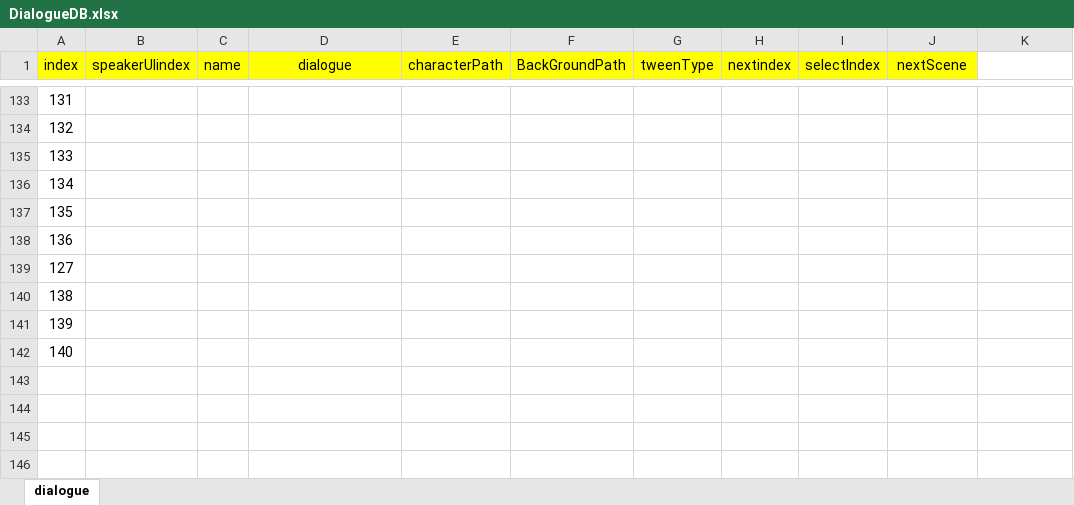
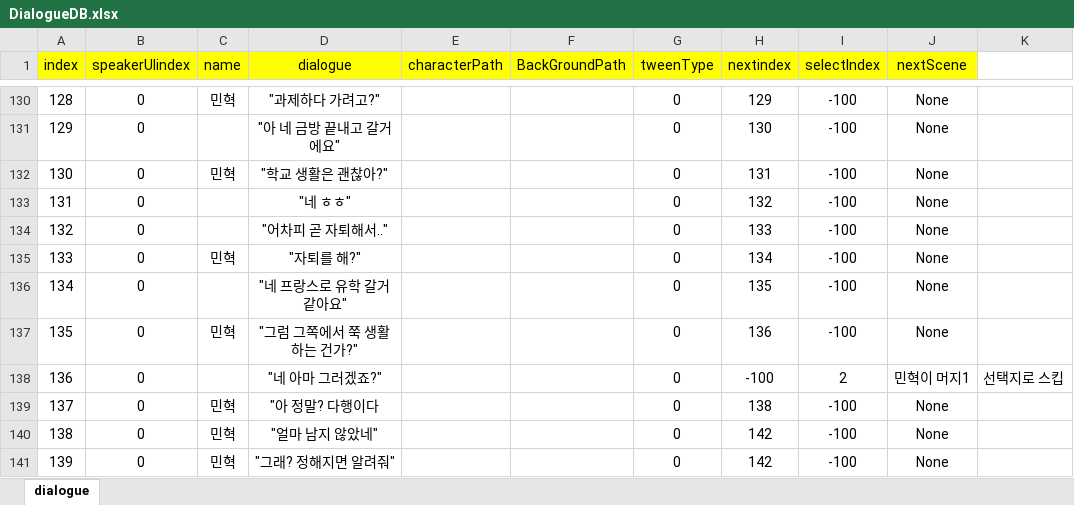
Before and after one commit to ahyun04/hihisecondproject, an Excel workbook: SecondHeeHeeMotGa/Assets/Resources/ExcelDB/DialogueDB.xlsx, sheet dialogue, drawn as a sheet; only a part is shown, gaps mark what is left out; values as stored, in another font and other column widths than the file's, no borders; addresses are those after the commit; the diff covers the shown part only; the diff names each change by its address in the sheet, - before the commit and + after, or states it on an @@ line.

```diff
--- a/SecondHeeHeeMotGa/Assets/Resources/ExcelDB/DialogueDB.xlsx (sheet dialogue)
+++ b/SecondHeeHeeMotGa/Assets/Resources/ExcelDB/DialogueDB.xlsx (sheet dialogue)
@@ column A (index) renumbered between rows 119 and 139 @@
-B130:B139 (speakerUIindex): (empty)
+B130:B139 (speakerUIindex): 0
-C130 (name): (empty)
+C130 (name): 민혁
-D130 (dialogue): (empty)
+D130 (dialogue): "과제하다 가려고?"
-G130:G139 (tweenType): (empty)
+G130:G139 (tweenType): 0
-H130 (nextindex): (empty)
+H130 (nextindex): 129
-I130:I137 (selectIndex): (empty)
+I130:I137 (selectIndex): -100
-J130:J137 (nextScene): (empty)
+J130:J137 (nextScene): None
-D131 (dialogue): (empty)
+D131 (dialogue): "아 네 금방 끝내고 갈거에요"
-H131 (nextindex): (empty)
+H131 (nextindex): 130
-C132 (name): (empty)
+C132 (name): 민혁
-D132 (dialogue): (empty)
+D132 (dialogue): "학교 생활은 괜찮아?"
-H132 (nextindex): (empty)
+H132 (nextindex): 131
-D133 (dialogue): (empty)
+D133 (dialogue): "네 ㅎㅎ"
-H133 (nextindex): (empty)
+H133 (nextindex): 132
-D134 (dialogue): (empty)
+D134 (dialogue): "어차피 곧 자퇴해서.."
-H134 (nextindex): (empty)
+H134 (nextindex): 133
-C135 (name): (empty)
+C135 (name): 민혁
-D135 (dialogue): (empty)
+D135 (dialogue): "자퇴를 해?"
-H135 (nextindex): (empty)
+H135 (nextindex): 134
-D136 (dialogue): (empty)
+D136 (dialogue): "네 프랑스로 유학 갈거 같아요"
-H136 (nextindex): (empty)
+H136 (nextindex): 135
-C137 (name): (empty)
+C137 (name): 민혁
-D137 (dialogue): (empty)
+D137 (dialogue): "그럼 그쪽에서 쭉 생활하는 건가?"
-H137 (nextindex): (empty)
+H137 (nextindex): 136
-D138 (dialogue): (empty)
+D138 (dialogue): "네 아마 그러겠죠?"
-H138 (nextindex): (empty)
+H138 (nextindex): -100
-I138 (selectIndex): (empty)
+I138 (selectIndex): 2
-J138 (nextScene): (empty)
+J138 (nextScene): 민혁이 머지1
-K138: (empty)
+K138: 선택지로 스킵
-C139 (name): (empty)
+C139 (name): 민혁
-D139 (dialogue): (empty)
+D139 (dialogue): "아 정말? 다행이다
-H139 (nextindex): (empty)
+H139 (nextindex): 138
-I139 (selectIndex): (empty)
+I139 (selectIndex): -100
-J139 (nextScene): (empty)
+J139 (nextScene): None
+row 140: 138 | 0 | 민혁 | "얼마 남지 않았네" |  |  | 0 | 142 | -100 | None
+row 141: 139 | 0 | 민혁 | "그래? 정해지면 알려줘" |  |  | 0 | 142 | -100 | None
```
Also changed, not shown: 62 added rows, 4 removed rows and 52 edited cells elsewhere in this sheet, SecondHeeHeeMotGa/Assets/Resources/ExcelDB/SelectDB.xlsx, 3 other files.
